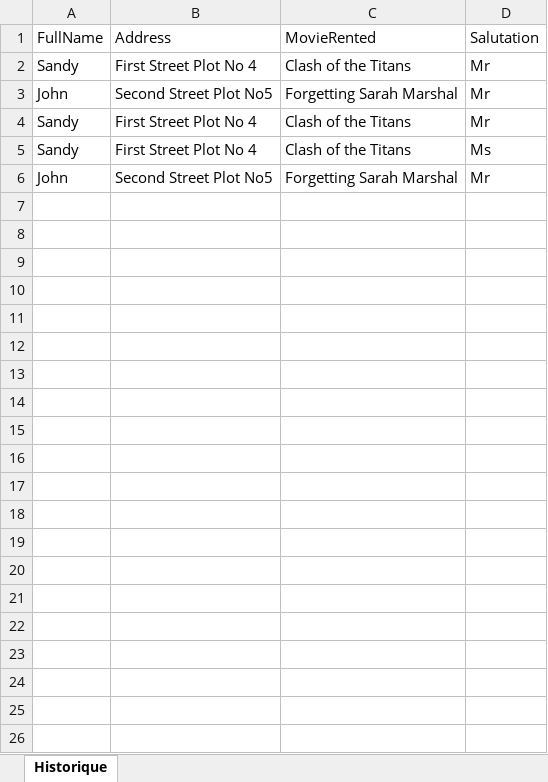
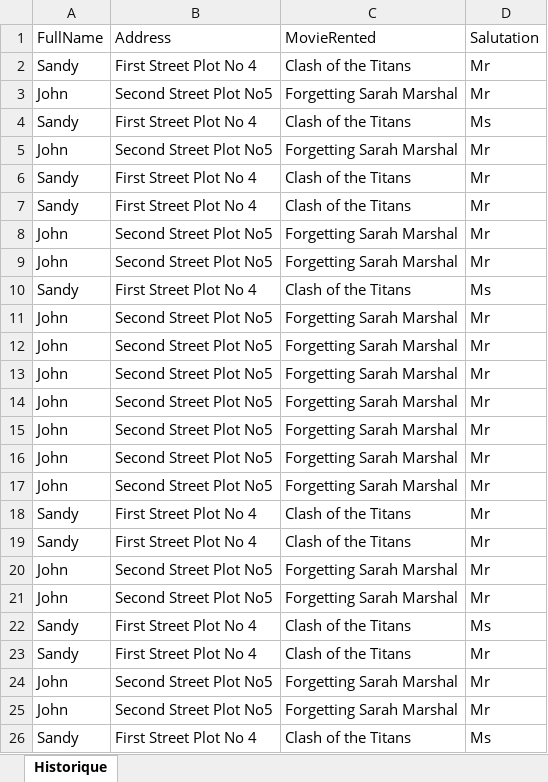
Before and after one commit to kaykhinepyonewai/C-KayKhinePyoneWai, an Excel workbook: Assignment2Frame/Assignment2Web/Assignment2Web/Datas/MemberList (3).xlsx, sheet Historique, drawn as a sheet; values as stored, in another font and other column widths than the file's, no borders; table styles not drawn; the diff names each change by its address in the sheet, - before the commit and + after, or states it on an @@ line.

```diff
--- a/Assignment2Frame/Assignment2Web/Assignment2Web/Datas/MemberList (3).xlsx (sheet Historique)
+++ b/Assignment2Frame/Assignment2Web/Assignment2Web/Datas/MemberList (3).xlsx (sheet Historique)
@@ row 4 moved to row 6: Sandy @@
+row 7: Sandy | First Street Plot No 4 | Clash of the Titans | Mr
+row 8: John | Second Street Plot No5 | Forgetting Sarah Marshal | Mr
+row 9: John | Second Street Plot No5 | Forgetting Sarah Marshal | Mr
+row 10: Sandy | First Street Plot No 4 | Clash of the Titans | Ms
+row 11: John | Second Street Plot No5 | Forgetting Sarah Marshal | Mr
+row 12: John | Second Street Plot No5 | Forgetting Sarah Marshal | Mr
+row 13: John | Second Street Plot No5 | Forgetting Sarah Marshal | Mr
+row 14: John | Second Street Plot No5 | Forgetting Sarah Marshal | Mr
+row 15: John | Second Street Plot No5 | Forgetting Sarah Marshal | Mr
+row 16: John | Second Street Plot No5 | Forgetting Sarah Marshal | Mr
+row 17: John | Second Street Plot No5 | Forgetting Sarah Marshal | Mr
+row 18: Sandy | First Street Plot No 4 | Clash of the Titans | Mr
+row 19: Sandy | First Street Plot No 4 | Clash of the Titans | Mr
+row 20: John | Second Street Plot No5 | Forgetting Sarah Marshal | Mr
+row 21: John | Second Street Plot No5 | Forgetting Sarah Marshal | Mr
+row 22: Sandy | First Street Plot No 4 | Clash of the Titans | Ms
+row 23: Sandy | First Street Plot No 4 | Clash of the Titans | Mr
+row 24: John | Second Street Plot No5 | Forgetting Sarah Marshal | Mr
+row 25: John | Second Street Plot No5 | Forgetting Sarah Marshal | Mr
+row 26: Sandy | First Street Plot No 4 | Clash of the Titans | Ms
```
Also changed, not shown: Assignment2Frame/Assignment2Web/Assignment2Web/Datas/MemberList (2).xlsx, 7 other files.
